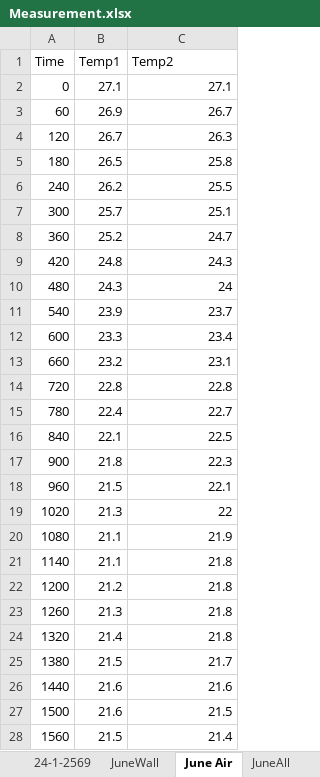
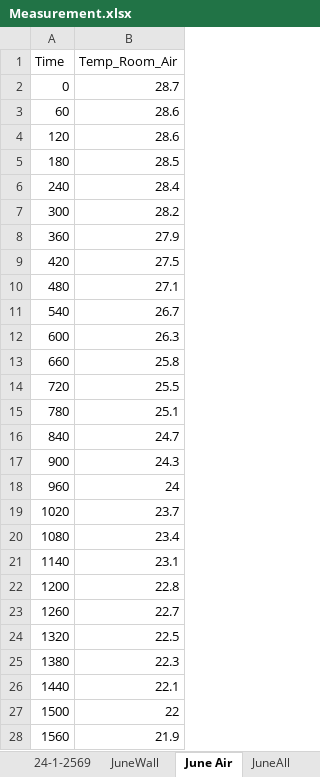
Before and after one commit to NutthapoomN/KU_SeniorProject2025, an Excel workbook: Data/Excel/Measurement.xlsx, sheet June Air, drawn as a sheet; only a part is shown; values as stored, in another font and other column widths than the file's, no borders; removed rows and columns are numbered as before the commit, all else as after; the diff covers the shown part only; the diff names each change by its address in the sheet, - before the commit and + after, or states it on an @@ line.

Commit message:
June Temp and Room Temp Success

```diff
--- a/Data/Excel/Measurement.xlsx (sheet June Air)
+++ b/Data/Excel/Measurement.xlsx (sheet June Air)
-column B (Temp1), rows 2-28: 27.1 | 26.9 | 26.7 | 26.5 | 26.2 | 25.7 | 25.2 | 24.8 | 24.3 | 23.9 | 23.3 | 23.2 | 22.8 | 22.4 | 22.1 | 21.8 | 21.5 | 21.3 | 21.1 | 21.1 | 21.2 | 21.3 | 21.4 | 21.5 | 21.6 | 21.6 | 21.5
-B1: Temp2
+B1: Temp_Room_Air
-B2 (Temp_Room_Air): 27.1
+B2 (Temp_Room_Air): 28.7
-B3 (Temp_Room_Air): 26.7
+B3 (Temp_Room_Air): 28.6
-B4 (Temp_Room_Air): 26.3
+B4 (Temp_Room_Air): 28.6
-B5 (Temp_Room_Air): 25.8
+B5 (Temp_Room_Air): 28.5
-B6 (Temp_Room_Air): 25.5
+B6 (Temp_Room_Air): 28.4
-B7 (Temp_Room_Air): 25.1
+B7 (Temp_Room_Air): 28.2
-B8 (Temp_Room_Air): 24.7
+B8 (Temp_Room_Air): 27.9
-B9 (Temp_Room_Air): 24.3
+B9 (Temp_Room_Air): 27.5
-B10 (Temp_Room_Air): 24
+B10 (Temp_Room_Air): 27.1
-B11 (Temp_Room_Air): 23.7
+B11 (Temp_Room_Air): 26.7
-B12 (Temp_Room_Air): 23.4
+B12 (Temp_Room_Air): 26.3
-B13 (Temp_Room_Air): 23.1
+B13 (Temp_Room_Air): 25.8
-B14 (Temp_Room_Air): 22.8
+B14 (Temp_Room_Air): 25.5
-B15 (Temp_Room_Air): 22.7
+B15 (Temp_Room_Air): 25.1
-B16 (Temp_Room_Air): 22.5
+B16 (Temp_Room_Air): 24.7
-B17 (Temp_Room_Air): 22.3
+B17 (Temp_Room_Air): 24.3
-B18 (Temp_Room_Air): 22.1
+B18 (Temp_Room_Air): 24
-B19 (Temp_Room_Air): 22
+B19 (Temp_Room_Air): 23.7
-B20 (Temp_Room_Air): 21.9
+B20 (Temp_Room_Air): 23.4
-B21 (Temp_Room_Air): 21.8
+B21 (Temp_Room_Air): 23.1
-B22 (Temp_Room_Air): 21.8
+B22 (Temp_Room_Air): 22.8
-B23 (Temp_Room_Air): 21.8
+B23 (Temp_Room_Air): 22.7
-B24 (Temp_Room_Air): 21.8
+B24 (Temp_Room_Air): 22.5
-B25 (Temp_Room_Air): 21.7
+B25 (Temp_Room_Air): 22.3
-B26 (Temp_Room_Air): 21.6
+B26 (Temp_Room_Air): 22.1
-B27 (Temp_Room_Air): 21.5
+B27 (Temp_Room_Air): 22
-B28 (Temp_Room_Air): 21.4
+B28 (Temp_Room_Air): 21.9
```
Also changed, not shown: 34 edited cells elsewhere in this sheet, 5 other files.
